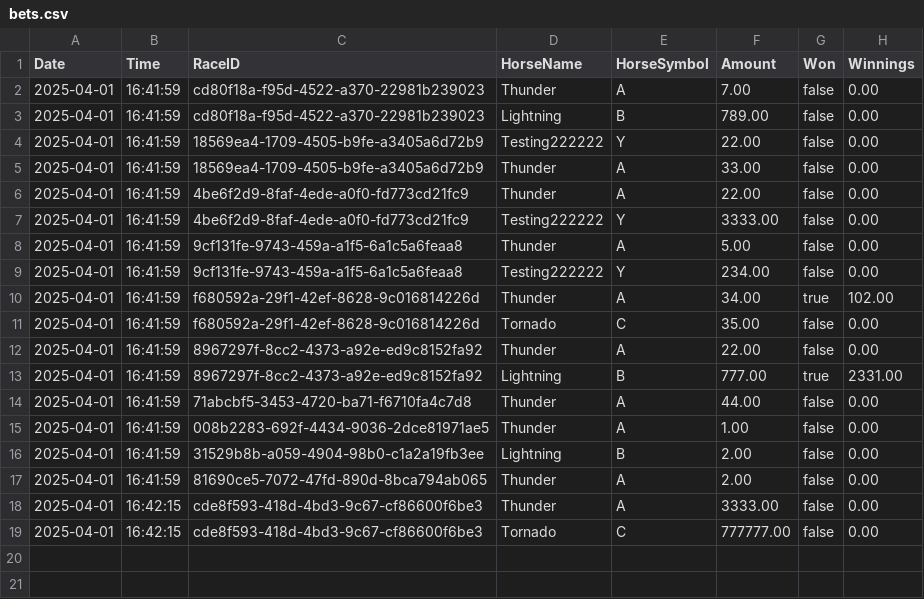
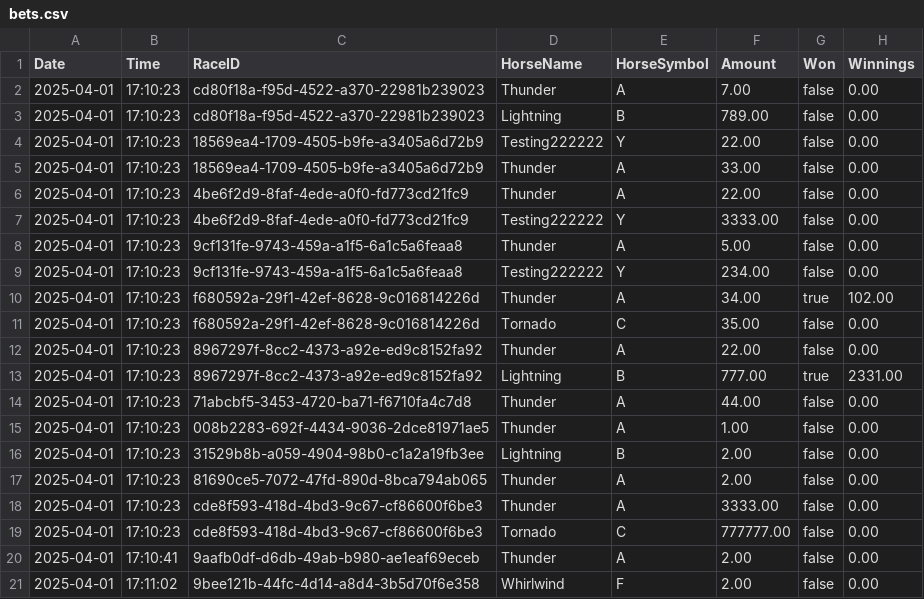
Before and after one commit to Bernard-LTW/HorseRaceSimulator, a CSV file: part2/src/data/bets/bets.csv, drawn as a sheet.

```diff
--- a/part2/src/data/bets/bets.csv
+++ b/part2/src/data/bets/bets.csv
@@ -1,19 +1,21 @@
 Date,Time,RaceID,HorseName,HorseSymbol,Amount,Won,Winnings
-2025-04-01,16:41:59,cd80f18a-f95d-4522-a370-22981b239023,Thunder,A,7.00,false,0.00
-2025-04-01,16:41:59,cd80f18a-f95d-4522-a370-22981b239023,Lightning,B,789.00,false,0.00
-2025-04-01,16:41:59,18569ea4-1709-4505-b9fe-a3405a6d72b9,Testing222222,Y,22.00,false,0.00
-2025-04-01,16:41:59,18569ea4-1709-4505-b9fe-a3405a6d72b9,Thunder,A,33.00,false,0.00
-2025-04-01,16:41:59,4be6f2d9-8faf-4ede-a0f0-fd773cd21fc9,Thunder,A,22.00,false,0.00
-2025-04-01,16:41:59,4be6f2d9-8faf-4ede-a0f0-fd773cd21fc9,Testing222222,Y,3333.00,false,0.00
-2025-04-01,16:41:59,9cf131fe-9743-459a-a1f5-6a1c5a6feaa8,Thunder,A,5.00,false,0.00
-2025-04-01,16:41:59,9cf131fe-9743-459a-a1f5-6a1c5a6feaa8,Testing222222,Y,234.00,false,0.00
-2025-04-01,16:41:59,f680592a-29f1-42ef-8628-9c016814226d,Thunder,A,34.00,true,102.00
-2025-04-01,16:41:59,f680592a-29f1-42ef-8628-9c016814226d,Tornado,C,35.00,false,0.00
-2025-04-01,16:41:59,8967297f-8cc2-4373-a92e-ed9c8152fa92,Thunder,A,22.00,false,0.00
-2025-04-01,16:41:59,8967297f-8cc2-4373-a92e-ed9c8152fa92,Lightning,B,777.00,true,2331.00
-2025-04-01,16:41:59,71abcbf5-3453-4720-ba71-f6710fa4c7d8,Thunder,A,44.00,false,0.00
-2025-04-01,16:41:59,008b2283-692f-4434-9036-2dce81971ae5,Thunder,A,1.00,false,0.00
-2025-04-01,16:41:59,31529b8b-a059-4904-98b0-c1a2a19fb3ee,Lightning,B,2.00,false,0.00
-2025-04-01,16:41:59,81690ce5-7072-47fd-890d-8bca794ab065,Thunder,A,2.00,false,0.00
-2025-04-01,16:42:15,cde8f593-418d-4bd3-9c67-cf86600f6be3,Thunder,A,3333.00,false,0.00
-2025-04-01,16:42:15,cde8f593-418d-4bd3-9c67-cf86600f6be3,Tornado,C,777777.00,false,0.00
+2025-04-01,17:10:23,cd80f18a-f95d-4522-a370-22981b239023,Thunder,A,7.00,false,0.00
+2025-04-01,17:10:23,cd80f18a-f95d-4522-a370-22981b239023,Lightning,B,789.00,false,0.00
+2025-04-01,17:10:23,18569ea4-1709-4505-b9fe-a3405a6d72b9,Testing222222,Y,22.00,false,0.00
+2025-04-01,17:10:23,18569ea4-1709-4505-b9fe-a3405a6d72b9,Thunder,A,33.00,false,0.00
+2025-04-01,17:10:23,4be6f2d9-8faf-4ede-a0f0-fd773cd21fc9,Thunder,A,22.00,false,0.00
+2025-04-01,17:10:23,4be6f2d9-8faf-4ede-a0f0-fd773cd21fc9,Testing222222,Y,3333.00,false,0.00
+2025-04-01,17:10:23,9cf131fe-9743-459a-a1f5-6a1c5a6feaa8,Thunder,A,5.00,false,0.00
+2025-04-01,17:10:23,9cf131fe-9743-459a-a1f5-6a1c5a6feaa8,Testing222222,Y,234.00,false,0.00
+2025-04-01,17:10:23,f680592a-29f1-42ef-8628-9c016814226d,Thunder,A,34.00,true,102.00
+2025-04-01,17:10:23,f680592a-29f1-42ef-8628-9c016814226d,Tornado,C,35.00,false,0.00
+2025-04-01,17:10:23,8967297f-8cc2-4373-a92e-ed9c8152fa92,Thunder,A,22.00,false,0.00
+2025-04-01,17:10:23,8967297f-8cc2-4373-a92e-ed9c8152fa92,Lightning,B,777.00,true,2331.00
+2025-04-01,17:10:23,71abcbf5-3453-4720-ba71-f6710fa4c7d8,Thunder,A,44.00,false,0.00
+2025-04-01,17:10:23,008b2283-692f-4434-9036-2dce81971ae5,Thunder,A,1.00,false,0.00
+2025-04-01,17:10:23,31529b8b-a059-4904-98b0-c1a2a19fb3ee,Lightning,B,2.00,false,0.00
+2025-04-01,17:10:23,81690ce5-7072-47fd-890d-8bca794ab065,Thunder,A,2.00,false,0.00
+2025-04-01,17:10:23,cde8f593-418d-4bd3-9c67-cf86600f6be3,Thunder,A,3333.00,false,0.00
+2025-04-01,17:10:23,cde8f593-418d-4bd3-9c67-cf86600f6be3,Tornado,C,777777.00,false,0.00
+2025-04-01,17:10:41,9aafb0df-d6db-49ab-b980-ae1eaf69eceb,Thunder,A,2.00,false,0.00
+2025-04-01,17:11:02,9bee121b-44fc-4d14-a8d4-3b5d70f6e358,Whirlwind,F,2.00,false,0.00
```
Also changed, not shown: part2/src/data/bets/transaction.csv, part2/src/data/horses/horses.csv, 3 other files.
